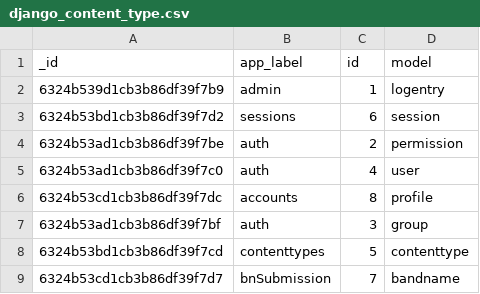
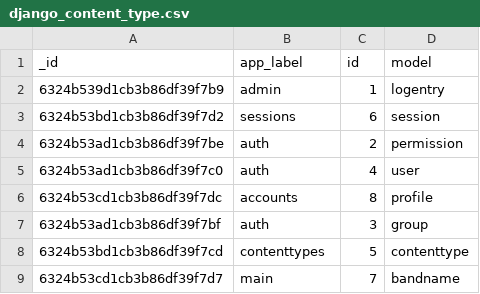
Before and after one commit to collinjones/bandnames.cool, a CSV file: MongoDB_CSV/django_content_type.csv, drawn as a sheet.

```diff
--- a/MongoDB_CSV/django_content_type.csv
+++ b/MongoDB_CSV/django_content_type.csv
@@ -8,2 +8,2 @@ _id,app_label,id,model
 6324b53bd1cb3b86df39f7cd,contenttypes,5,contenttype
-6324b53cd1cb3b86df39f7d7,bnSubmission,7,bandname
+6324b53cd1cb3b86df39f7d7,main,7,bandname
```
Also changed, not shown: MongoDB_CSV/auth_user.csv, 53 other files.
